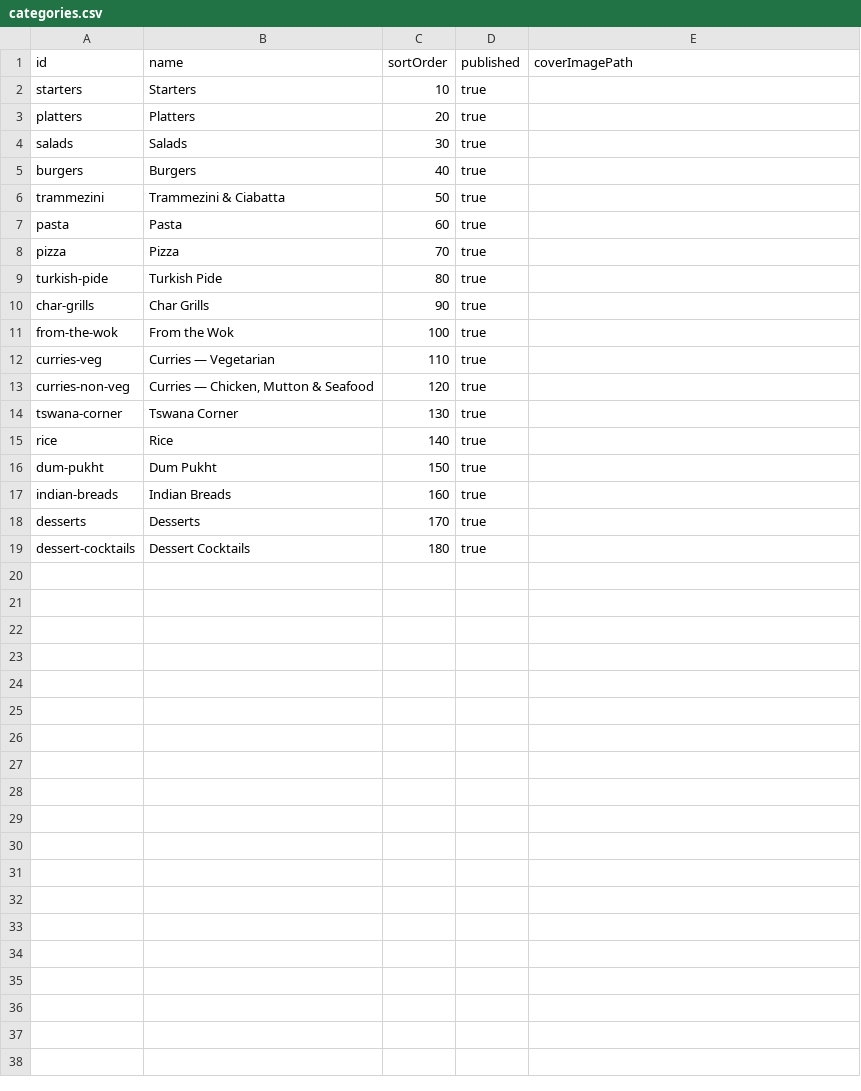
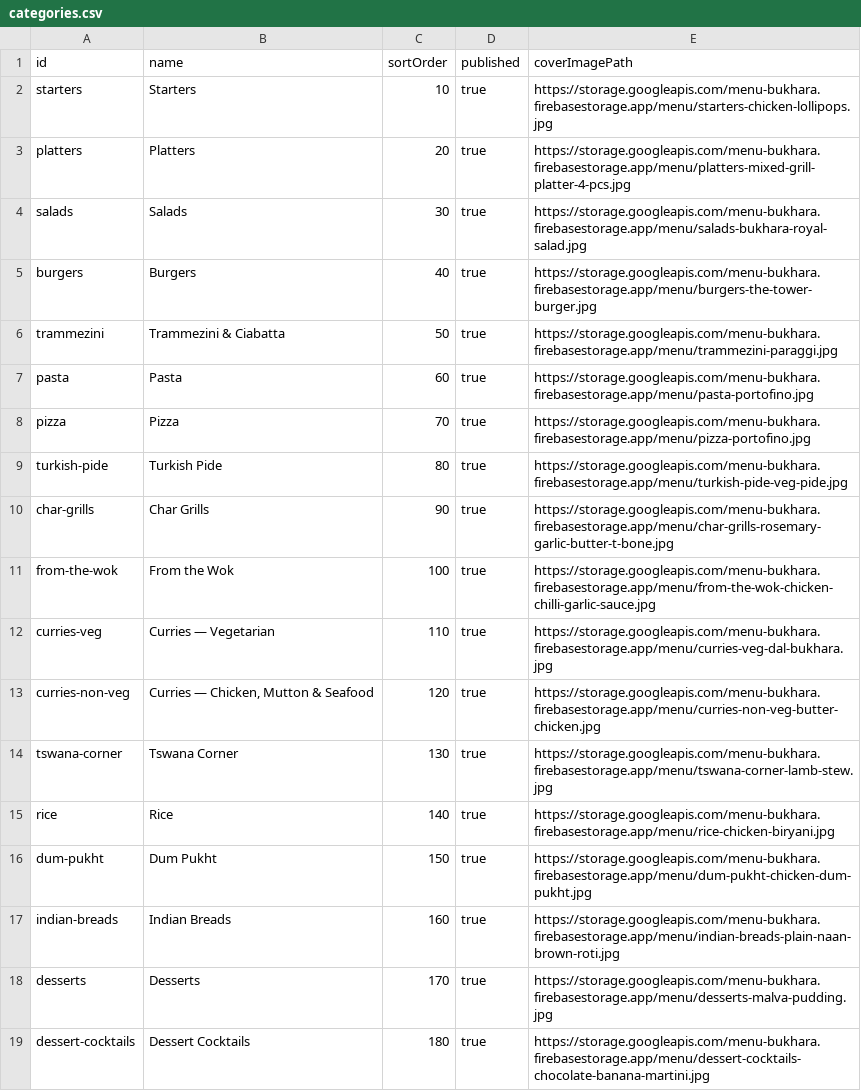
Before and after one commit to ModiseKemelo/digitalmenu, a CSV file: data/categories.csv, drawn as a sheet.

```diff
--- a/data/categories.csv
+++ b/data/categories.csv
@@ -1,19 +1,19 @@
 id,name,sortOrder,published,coverImagePath
-starters,Starters,10,true,
-platters,Platters,20,true,
-salads,Salads,30,true,
-burgers,Burgers,40,true,
-trammezini,Trammezini & Ciabatta,50,true,
-pasta,Pasta,60,true,
-pizza,Pizza,70,true,
-turkish-pide,Turkish Pide,80,true,
-char-grills,Char Grills,90,true,
-from-the-wok,From the Wok,100,true,
-curries-veg,Curries — Vegetarian,110,true,
-curries-non-veg,"Curries — Chicken, Mutton & Seafood",120,true,
-tswana-corner,Tswana Corner,130,true,
-rice,Rice,140,true,
-dum-pukht,Dum Pukht,150,true,
-indian-breads,Indian Breads,160,true,
-desserts,Desserts,170,true,
-dessert-cocktails,Dessert Cocktails,180,true,
+starters,Starters,10,true,https://storage.googleapis.com/menu-bukhara.firebasestorage.app/menu/starters-chicken-lollipops.jpg
+platters,Platters,20,true,https://storage.googleapis.com/menu-bukhara.firebasestorage.app/menu/platters-mixed-grill-platter-4-pcs.jpg
+salads,Salads,30,true,https://storage.googleapis.com/menu-bukhara.firebasestorage.app/menu/salads-bukhara-royal-salad.jpg
+burgers,Burgers,40,true,https://storage.googleapis.com/menu-bukhara.firebasestorage.app/menu/burgers-the-tower-burger.jpg
+trammezini,Trammezini & Ciabatta,50,true,https://storage.googleapis.com/menu-bukhara.firebasestorage.app/menu/trammezini-paraggi.jpg
+pasta,Pasta,60,true,https://storage.googleapis.com/menu-bukhara.firebasestorage.app/menu/pasta-portofino.jpg
+pizza,Pizza,70,true,https://storage.googleapis.com/menu-bukhara.firebasestorage.app/menu/pizza-portofino.jpg
+turkish-pide,Turkish Pide,80,true,https://storage.googleapis.com/menu-bukhara.firebasestorage.app/menu/turkish-pide-veg-pide.jpg
+char-grills,Char Grills,90,true,https://storage.googleapis.com/menu-bukhara.firebasestorage.app/menu/char-grills-rosemary-garlic-butter-t-bone.jpg
+from-the-wok,From the Wok,100,true,https://storage.googleapis.com/menu-bukhara.firebasestorage.app/menu/from-the-wok-chicken-chilli-garlic-sauce.jpg
+curries-veg,Curries — Vegetarian,110,true,https://storage.googleapis.com/menu-bukhara.firebasestorage.app/menu/curries-veg-dal-bukhara.jpg
+curries-non-veg,"Curries — Chicken, Mutton & Seafood",120,true,https://storage.googleapis.com/menu-bukhara.firebasestorage.app/menu/curries-non-veg-butter-chicken.jpg
+tswana-corner,Tswana Corner,130,true,https://storage.googleapis.com/menu-bukhara.firebasestorage.app/menu/tswana-corner-lamb-stew.jpg
+rice,Rice,140,true,https://storage.googleapis.com/menu-bukhara.firebasestorage.app/menu/rice-chicken-biryani.jpg
+dum-pukht,Dum Pukht,150,true,https://storage.googleapis.com/menu-bukhara.firebasestorage.app/menu/dum-pukht-chicken-dum-pukht.jpg
+indian-breads,Indian Breads,160,true,https://storage.googleapis.com/menu-bukhara.firebasestorage.app/menu/indian-breads-plain-naan-brown-roti.jpg
+desserts,Desserts,170,true,https://storage.googleapis.com/menu-bukhara.firebasestorage.app/menu/desserts-malva-pudding.jpg
+dessert-cocktails,Dessert Cocktails,180,true,https://storage.googleapis.com/menu-bukhara.firebasestorage.app/menu/dessert-cocktails-chocolate-banana-martini.jpg
```
Also changed, not shown: 4 other files.
